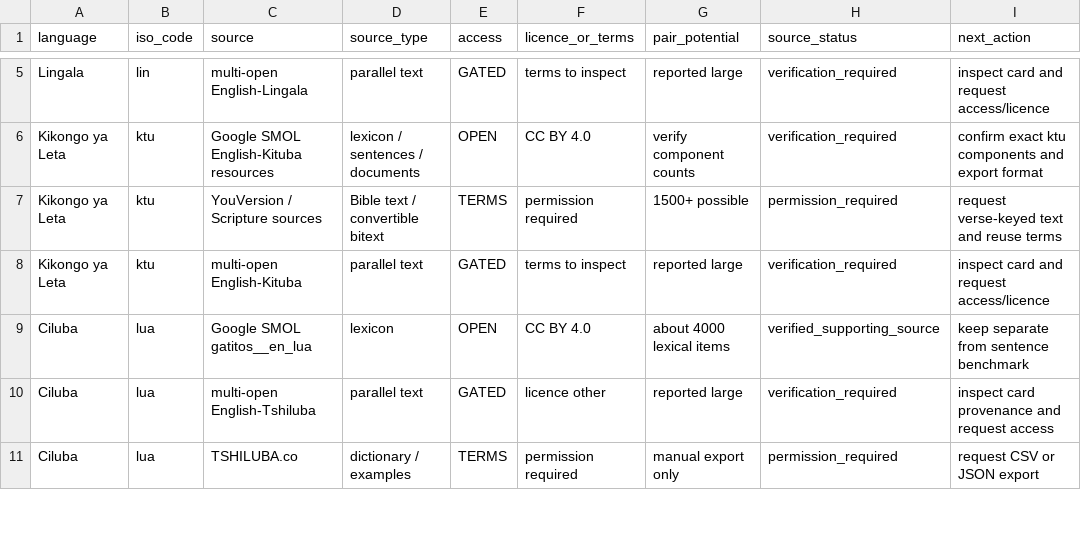
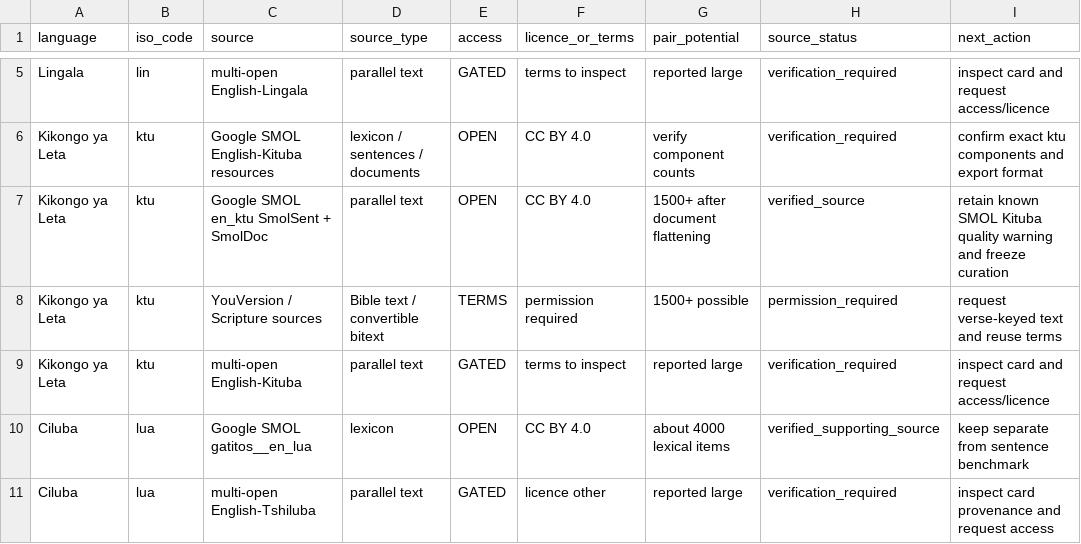
Before and after one commit to Ashuza11/CongoLangBench, a CSV file: registry/national_sources.csv, drawn as a sheet; only a part is shown, gaps mark what is left out; the shorter side is filled out with more unchanged rows; the diff names each change by its address in the sheet, - before the commit and + after, or states it on an @@ line.

Commit message:
Curate Kituba SMOL sentence sources

```diff
--- a/registry/national_sources.csv
+++ b/registry/national_sources.csv
+row 7: Kikongo ya Leta | ktu | Google SMOL en_ktu SmolSent + SmolDoc | parallel text | OPEN | CC BY 4.0 | 1500+ after document flattening | verified_source | retain known SMOL Kituba quality warning and freeze curation
```
Also changed, not shown: registry/languages.csv, 8 other files.
